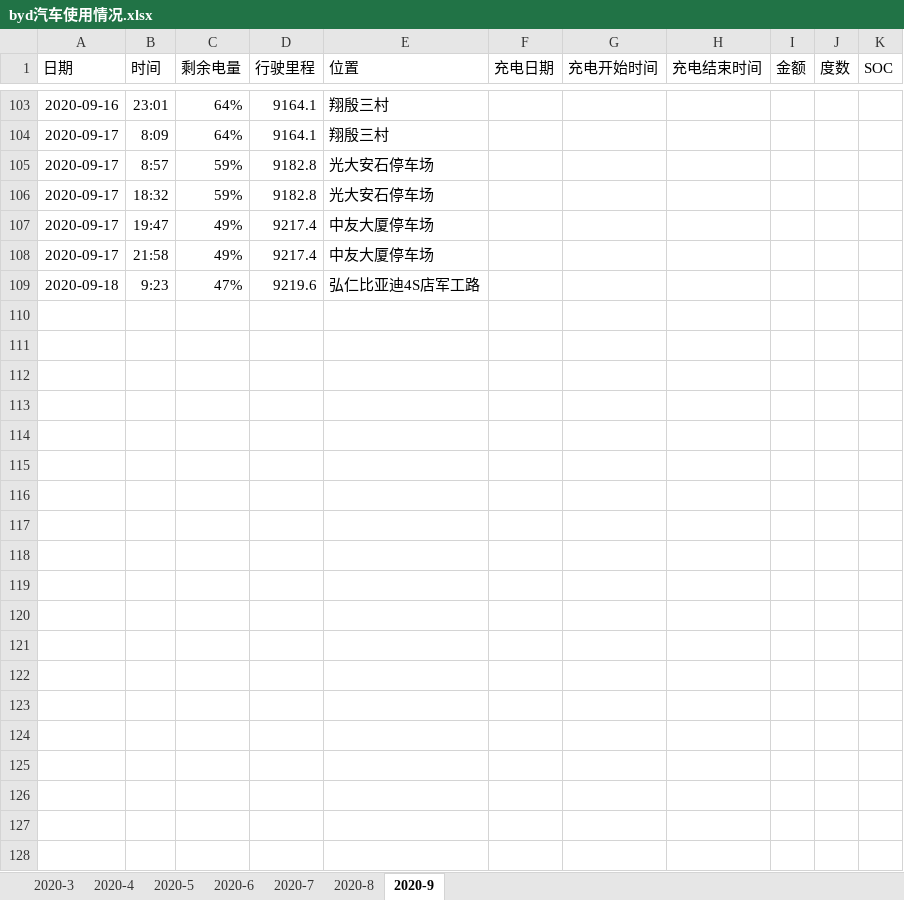
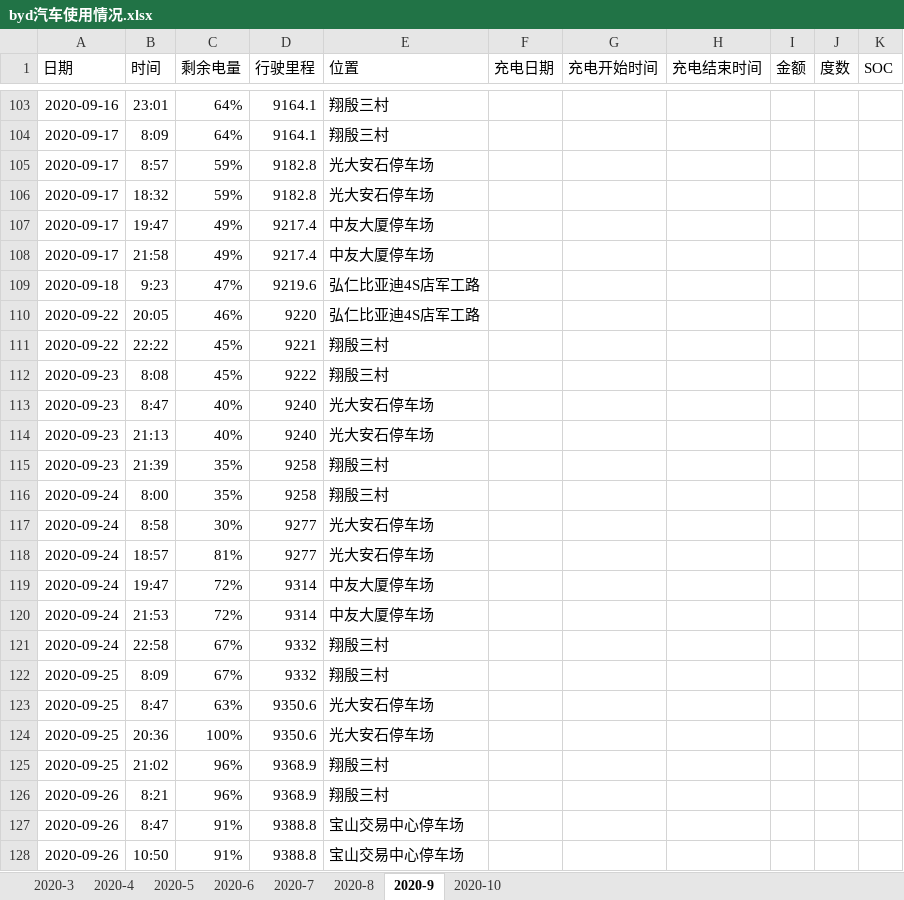
Before and after one commit to dcbdcb/algorithm, an Excel workbook: datastruct/src/main/resources/byd汽车使用情况.xlsx, sheet 2020-9, drawn as a sheet; only a part is shown, gaps mark what is left out; values as stored, in another font and other column widths than the file's, no borders; the diff covers the shown part only; the diff names each change by its address in the sheet, - before the commit and + after, or states it on an @@ line.

Commit message:
byd使用情况统计

```diff
--- a/datastruct/src/main/resources/byd汽车使用情况.xlsx (sheet 2020-9)
+++ b/datastruct/src/main/resources/byd汽车使用情况.xlsx (sheet 2020-9)
+sheet tab: 2020-10
+row 110: 2020-09-22 | 20:05 | 46% | 9220 | 弘仁比亚迪4S店军工路
+row 111: 2020-09-22 | 22:22 | 45% | 9221 | 翔殷三村
+row 112: 2020-09-23 | 8:08 | 45% | 9222 | 翔殷三村
+row 113: 2020-09-23 | 8:47 | 40% | 9240 | 光大安石停车场
+row 114: 2020-09-23 | 21:13 | 40% | 9240 | 光大安石停车场
+row 115: 2020-09-23 | 21:39 | 35% | 9258 | 翔殷三村
+row 116: 2020-09-24 | 8:00 | 35% | 9258 | 翔殷三村
+row 117: 2020-09-24 | 8:58 | 30% | 9277 | 光大安石停车场
+row 118: 2020-09-24 | 18:57 | 81% | 9277 | 光大安石停车场
+row 119: 2020-09-24 | 19:47 | 72% | 9314 | 中友大厦停车场
+row 120: 2020-09-24 | 21:53 | 72% | 9314 | 中友大厦停车场
+row 121: 2020-09-24 | 22:58 | 67% | 9332 | 翔殷三村
+row 122: 2020-09-25 | 8:09 | 67% | 9332 | 翔殷三村
+row 123: 2020-09-25 | 8:47 | 63% | 9350.6 | 光大安石停车场
+row 124: 2020-09-25 | 20:36 | 100% | 9350.6 | 光大安石停车场
+row 125: 2020-09-25 | 21:02 | 96% | 9368.9 | 翔殷三村
+row 126: 2020-09-26 | 8:21 | 96% | 9368.9 | 翔殷三村
+row 127: 2020-09-26 | 8:47 | 91% | 9388.8 | 宝山交易中心停车场
+row 128: 2020-09-26 | 10:50 | 91% | 9388.8 | 宝山交易中心停车场
```
Also changed, not shown: 31 added rows elsewhere in this sheet.
